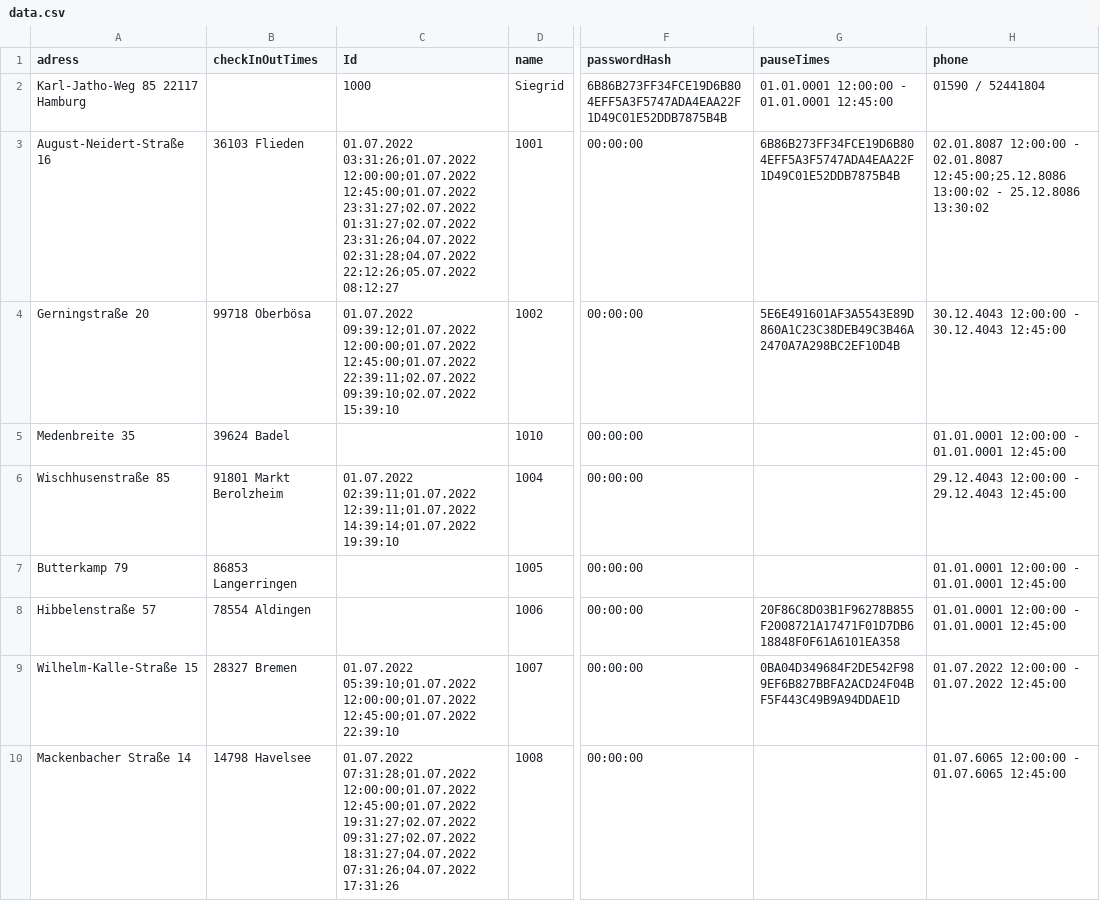
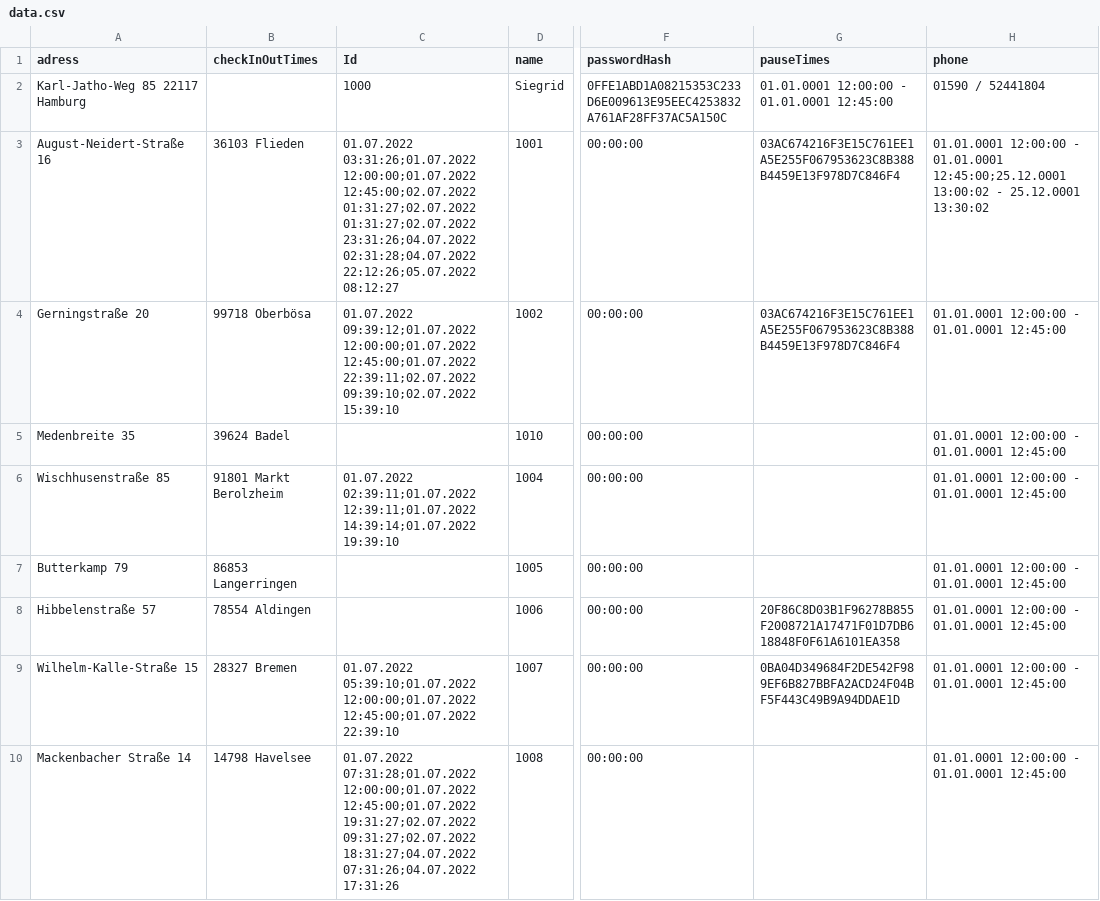
Before and after one commit to leon2225/Mitarbeiterverwaltung, a CSV file: Mitarbeiterverwaltung/data/data.csv, drawn as a sheet; only a part is shown, gaps mark what is left out; the diff names each change by its address in the sheet, - before the commit and + after, or states it on an @@ line.

Commit message:
passwords updated

```diff
--- a/Mitarbeiterverwaltung/data/data.csv
+++ b/Mitarbeiterverwaltung/data/data.csv
-F2 (passwordHash): 6B86B273FF34FCE19D6B804EFF5A3F5747ADA4EAA22F1D49C01E52DDB7875B4B
+F2 (passwordHash): 0FFE1ABD1A08215353C233D6E009613E95EEC4253832A761AF28FF37AC5A150C
-C3 (Id): …03:31:26;01.07.2022 12:00:00;01.07.2022 12:45:00;01.07.2022 23:31:27;02.07.2022 01:31:27;02.07.2022 23:31:26;04.07.2022…
+C3 (Id): …03:31:26;01.07.2022 12:00:00;01.07.2022 12:45:00;02.07.2022 01:31:27;02.07.2022 01:31:27;02.07.2022 23:31:26;04.07.2022…
-G3 (pauseTimes): 6B86B273FF34FCE19D6B804EFF5A3F5747ADA4EAA22F1D49C01E52DDB7875B4B
+G3 (pauseTimes): 03AC674216F3E15C761EE1A5E255F067953623C8B388B4459E13F978D7C846F4
-H3 (phone): 02.01.8087 12:00:00 - 02.01.8087 12:45:00;25.12.8086 13:00:02 - 25.12.8086 13:30:02
+H3 (phone): 01.01.0001 12:00:00 - 01.01.0001 12:45:00;25.12.0001 13:00:02 - 25.12.0001 13:30:02
-G4 (pauseTimes): 5E6E491601AF3A5543E89D860A1C23C38DEB49C3B46A2470A7A298BC2EF10D4B
+G4 (pauseTimes): 03AC674216F3E15C761EE1A5E255F067953623C8B388B4459E13F978D7C846F4
-H4 (phone): 30.12.4043 12:00:00 - 30.12.4043 12:45:00
+H4 (phone): 01.01.0001 12:00:00 - 01.01.0001 12:45:00
-H6 (phone): 29.12.4043 12:00:00 - 29.12.4043 12:45:00
+H6 (phone): 01.01.0001 12:00:00 - 01.01.0001 12:45:00
-H9 (phone): 01.07.2022 12:00:00 - 01.07.2022 12:45:00
+H9 (phone): 01.01.0001 12:00:00 - 01.01.0001 12:45:00
-H10 (phone): 01.07.6065 12:00:00 - 01.07.6065 12:45:00
+H10 (phone): 01.01.0001 12:00:00 - 01.01.0001 12:45:00
```
